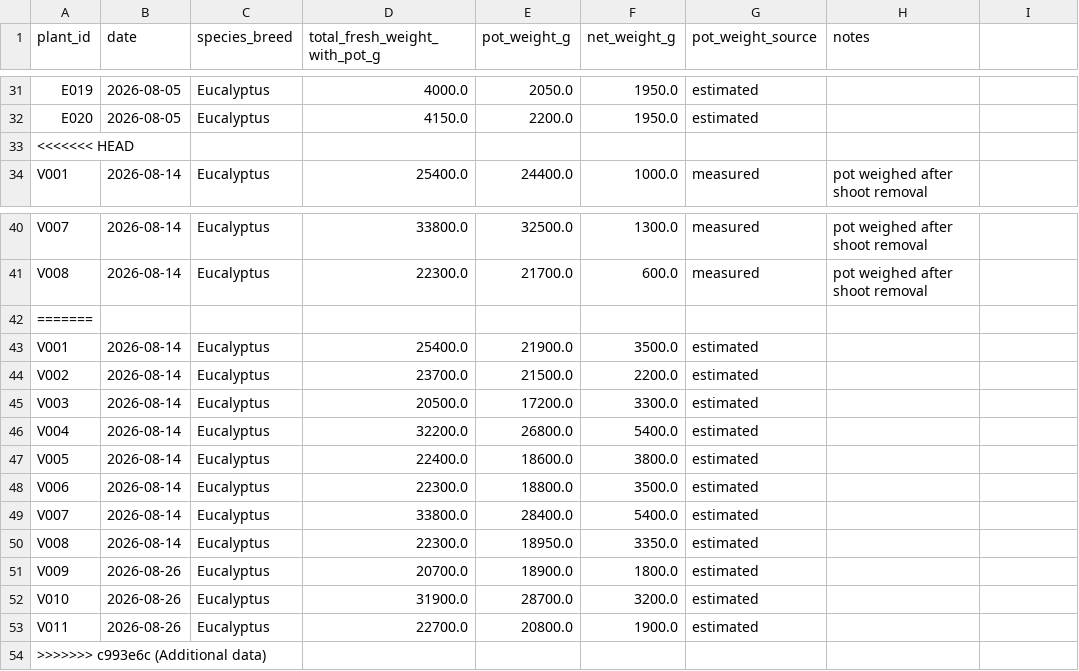
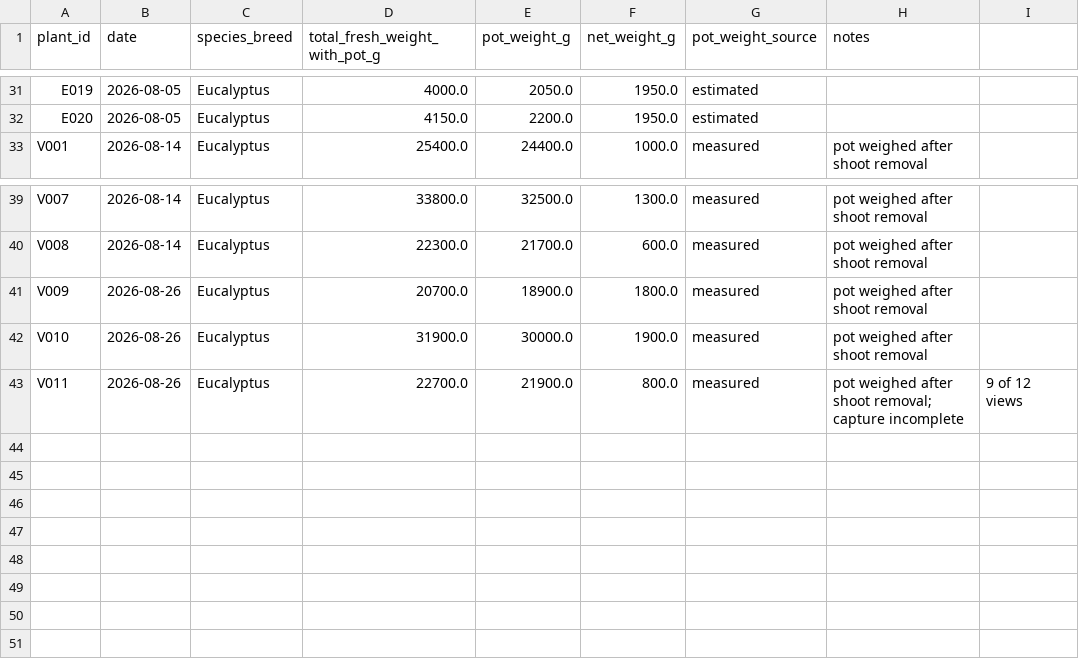
Before and after one commit to amasuba-dev/CropCraft, a CSV file: dataset/ground_truth.csv, drawn as a sheet; only a part is shown, gaps mark what is left out.

```diff
--- a/dataset/ground_truth.csv
+++ b/dataset/ground_truth.csv
@@ -32,3 +32,2 @@ E019,2026-08-05,Eucalyptus,4000.0,2050.0,1950.0,estimated,
 E020,2026-08-05,Eucalyptus,4150.0,2200.0,1950.0,estimated,
-<<<<<<< HEAD
 V001,2026-08-14,Eucalyptus,25400.0,24400.0,1000.0,measured,pot weighed after shoot removal
@@ -41,14 +40,4 @@ V007,2026-08-14,Eucalyptus,33800.0,32500.0,1300.0,measured,pot weighed after sho
 V008,2026-08-14,Eucalyptus,22300.0,21700.0,600.0,measured,pot weighed after shoot removal
-=======
-V001,2026-08-14,Eucalyptus,25400.0,21900.0,3500.0,estimated,
-V002,2026-08-14,Eucalyptus,23700.0,21500.0,2200.0,estimated,
-V003,2026-08-14,Eucalyptus,20500.0,17200.0,3300.0,estimated,
-V004,2026-08-14,Eucalyptus,32200.0,26800.0,5400.0,estimated,
-V005,2026-08-14,Eucalyptus,22400.0,18600.0,3800.0,estimated,
-V006,2026-08-14,Eucalyptus,22300.0,18800.0,3500.0,estimated,
-V007,2026-08-14,Eucalyptus,33800.0,28400.0,5400.0,estimated,
-V008,2026-08-14,Eucalyptus,22300.0,18950.0,3350.0,estimated,
-V009,2026-08-26,Eucalyptus,20700.0,18900.0,1800.0,estimated,
-V010,2026-08-26,Eucalyptus,31900.0,28700.0,3200.0,estimated,
-V011,2026-08-26,Eucalyptus,22700.0,20800.0,1900.0,estimated,
->>>>>>> c993e6c (Additional data)
+V009,2026-08-26,Eucalyptus,20700.0,18900.0,1800.0,measured,pot weighed after shoot removal
+V010,2026-08-26,Eucalyptus,31900.0,30000.0,1900.0,measured,pot weighed after shoot removal
+V011,2026-08-26,Eucalyptus,22700.0,21900.0,800.0,measured,pot weighed after shoot removal; capture incomplete, 9 of 12 views
```
